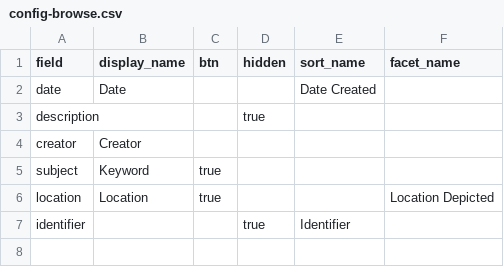
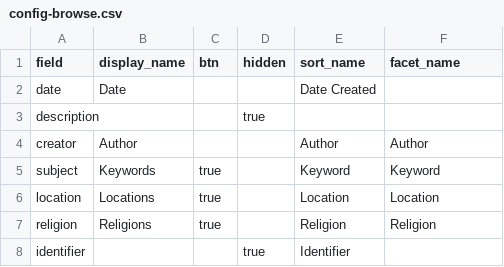
Before and after one commit to ghjensen/margan, a CSV file: _data/config-browse.csv, drawn as a sheet.

Commit message:
Customize metadata and map displays

```diff
--- a/_data/config-browse.csv
+++ b/_data/config-browse.csv
@@ -3,5 +3,6 @@ date,Date,,,Date Created
 description,,,true,
-creator,Creator,,,
-subject,Keyword,true
-location,Location,true,,,Location Depicted
+creator,Author,,,Author,Author
+subject,Keywords,true,,Keyword,Keyword
+location,Locations,true,,Location,Location
+religion,Religions,true,,Religion,Religion
 identifier,,,true,Identifier
```
Also changed, not shown: _data/author_country.csv, 5 other files.
